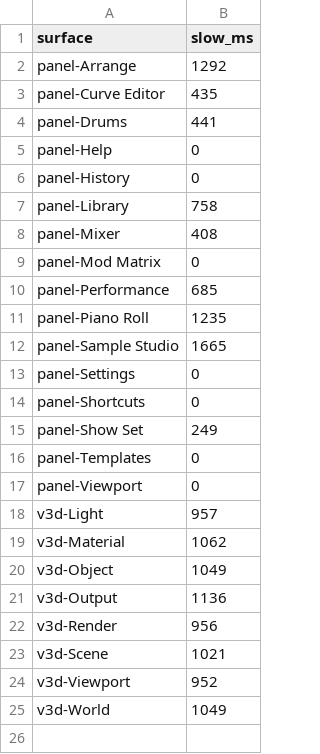
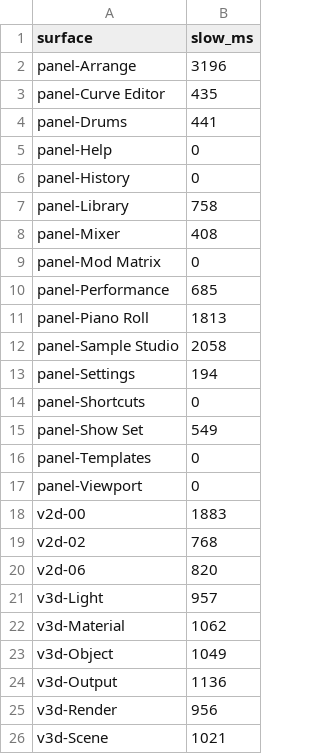
Before and after one commit to n1m21n/Infinite, a TSV file: tools/crawl/slow_baseline.tsv, drawn as a sheet; only a part is shown; the shorter side is filled out with more unchanged rows.

```diff
--- a/tools/crawl/slow_baseline.tsv
+++ b/tools/crawl/slow_baseline.tsv
@@ -1,3 +1,3 @@
 surface	slow_ms
-panel-Arrange	1292
+panel-Arrange	3196
 panel-Curve Editor	435
@@ -10,9 +10,12 @@ panel-Mod Matrix	0
 panel-Performance	685
-panel-Piano Roll	1235
-panel-Sample Studio	1665
-panel-Settings	0
+panel-Piano Roll	1813
+panel-Sample Studio	2058
+panel-Settings	194
 panel-Shortcuts	0
-panel-Show Set	249
+panel-Show Set	549
 panel-Templates	0
 panel-Viewport	0
+v2d-00	1883
+v2d-02	768
+v2d-06	820
 v3d-Light	957
```
Also changed, not shown: tools/crawl/baseline.tsv, 10 other files.
